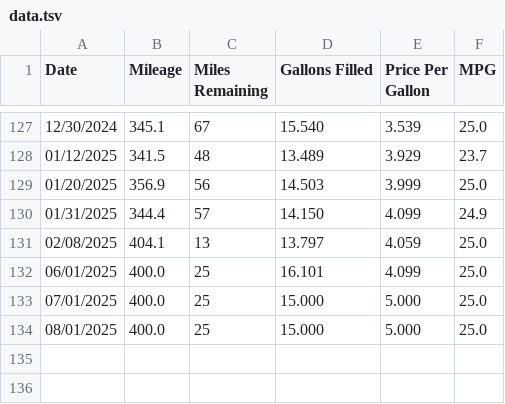
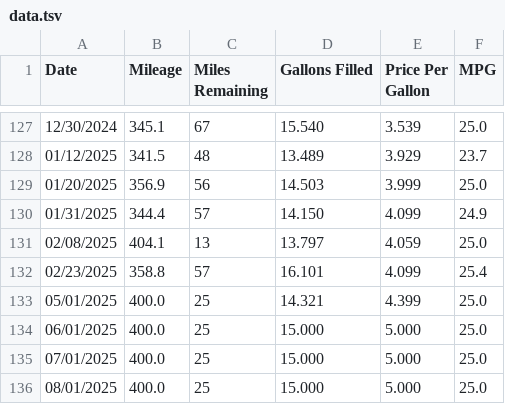
Before and after one commit to SIZMW/car-mileage-visualization, a TSV file: data.tsv, drawn as a sheet; only a part is shown, gaps mark what is left out.

Commit message:
Added data for 02/23/2025.

```diff
--- a/data.tsv
+++ b/data.tsv
@@ -131,3 +131,5 @@ Date	Mileage	Miles Remaining	Gallons Filled	Price Per Gallon	MPG
 02/08/2025	404.1	13	13.797	4.059	25.0
-06/01/2025	400.0	25	16.101	4.099	25.0
+02/23/2025	358.8	57	16.101	4.099	25.4
+05/01/2025	400.0	25	14.321	4.399	25.0
+06/01/2025	400.0	25	15.000	5.000	25.0
 07/01/2025	400.0	25	15.000	5.000	25.0
```
